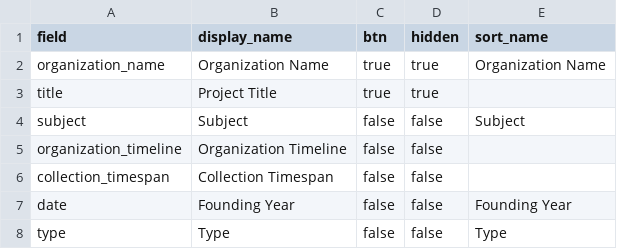
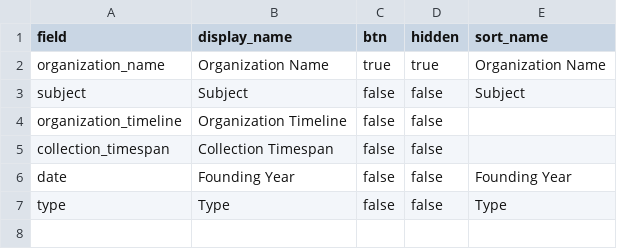
Before and after one commit to UW-4Culture-Heritage-Map/project, a CSV file: _data/config-browse.csv, drawn as a sheet.

Commit message:
Updating the sort to exclude title, since we made project title invisible.

```diff
--- a/_data/config-browse.csv
+++ b/_data/config-browse.csv
@@ -2,3 +2,2 @@ field,display_name,btn,hidden,sort_name
 organization_name,Organization Name,true,true,Organization Name
-title,Project Title,true,true,
 subject,Subject,false,false,Subject
```
